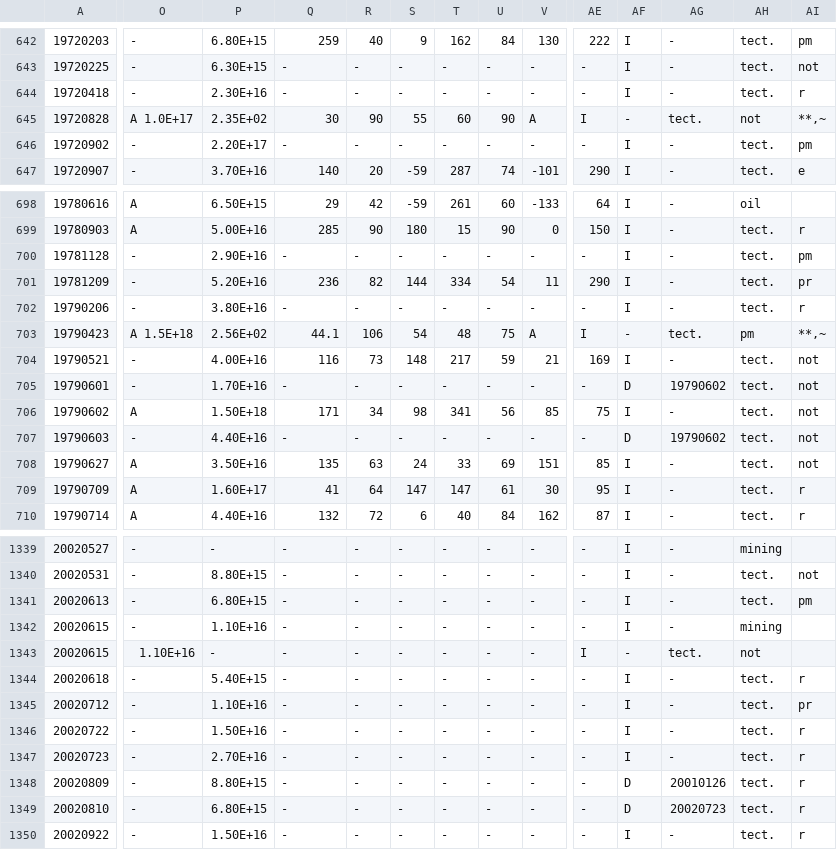
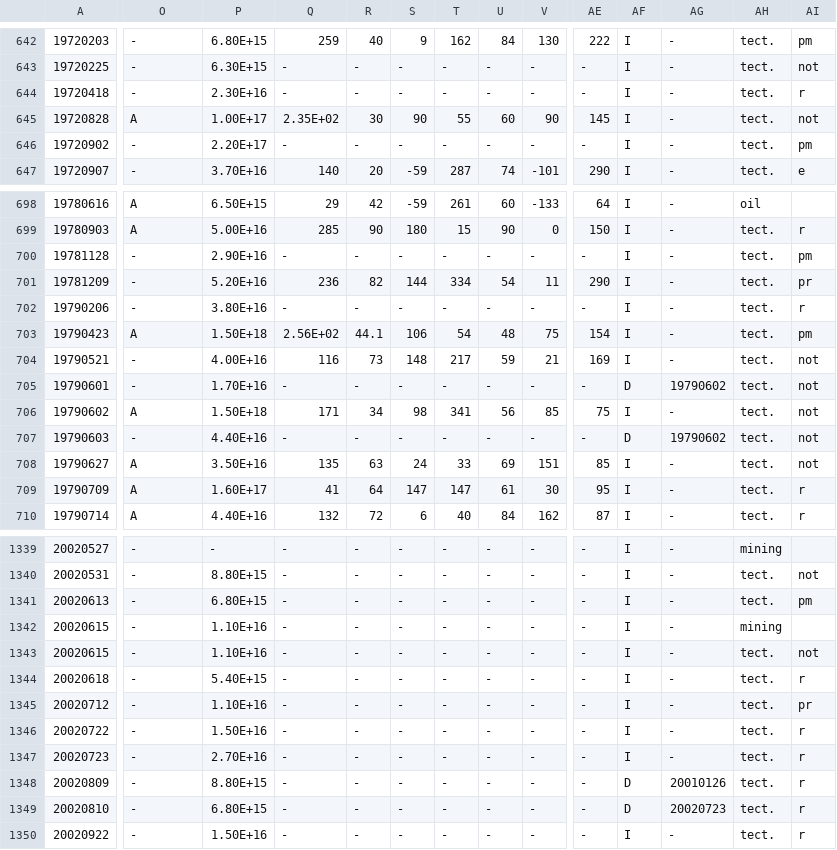
Before and after one commit to reidbaker/QuakesInOurMain, a CSV file: data/Catalog.csv, drawn as a sheet; only a part is shown, gaps mark what is left out; the diff covers the shown part only; the diff names each change by its address in the sheet, - before the commit and + after, or states it on an @@ line.

```diff
--- a/data/Catalog.csv
+++ b/data/Catalog.csv
-O645: A 1.0E+17
+O645: A
-P645: 2.35E+02
+P645: 1.00E+17
-Q645: 30
+Q645: 2.35E+02
-R645: 90
+R645: 30
-S645: 55
+S645: 90
-T645: 60
+T645: 55
-U645: 90
+U645: 60
-V645: A
+V645: 90
-AE645: I
+AE645: 145
-AF645: -
+AF645: I
-AG645: tect.
+AG645: -
-AH645: not
+AH645: tect.
-AI645: **,~
+AI645: not
-O703: A 1.5E+18
+O703: A
-P703: 2.56E+02
+P703: 1.50E+18
-Q703: 44.1
+Q703: 2.56E+02
-R703: 106
+R703: 44.1
-S703: 54
+S703: 106
-T703: 48
+T703: 54
-U703: 75
+U703: 48
-V703: A
+V703: 75
-AE703: I
+AE703: 154
-AF703: -
+AF703: I
-AG703: tect.
+AG703: -
-AH703: pm
+AH703: tect.
-AI703: **,~
+AI703: pm
-O1343: 1.10E+16
+O1343: -
-P1343: -
+P1343: 1.10E+16
-AE1343: I
+AE1343: -
-AF1343: -
+AF1343: I
-AG1343: tect.
+AG1343: -
-AH1343: not
+AH1343: tect.
-AI1343: (empty)
+AI1343: not
```
Also changed, not shown: 75 edited cells elsewhere in this file, 7 other files.
